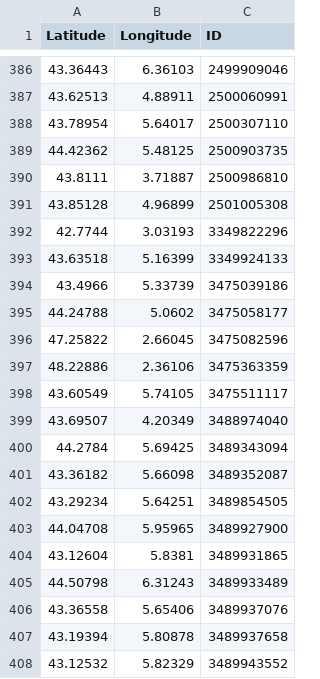
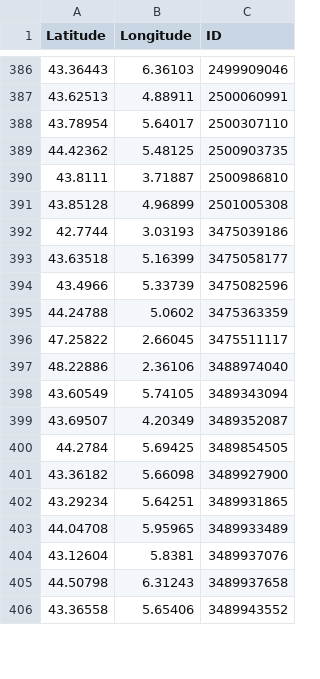
Before and after one commit to cigalesdefrance/cigalesdefrance.github.io, a CSV file: BDD/GBIF/Cicadatra_atra.csv, drawn as a sheet; only a part is shown, gaps mark what is left out; the diff covers the shown part only.

```diff
--- a/BDD/GBIF/Cicadatra_atra.csv
+++ b/BDD/GBIF/Cicadatra_atra.csv
@@ -391,18 +391,16 @@ Latitude,Longitude,ID
 43.85128,4.96899,2501005308
-42.7744,3.03193,3349822296
-43.63518,5.16399,3349924133
-43.4966,5.33739,3475039186
-44.24788,5.0602,3475058177
-47.25822,2.66045,3475082596
-48.22886,2.36106,3475363359
-43.60549,5.74105,3475511117
-43.69507,4.20349,3488974040
-44.2784,5.69425,3489343094
-43.36182,5.66098,3489352087
-43.29234,5.64251,3489854505
-44.04708,5.95965,3489927900
-43.12604,5.8381,3489931865
-44.50798,6.31243,3489933489
-43.36558,5.65406,3489937076
-43.19394,5.80878,3489937658
-43.12532,5.82329,3489943552
+42.7744,3.03193,3475039186
+43.63518,5.16399,3475058177
+43.4966,5.33739,3475082596
+44.24788,5.0602,3475363359
+47.25822,2.66045,3475511117
+48.22886,2.36106,3488974040
+43.60549,5.74105,3489343094
+43.69507,4.20349,3489352087
+44.2784,5.69425,3489854505
+43.36182,5.66098,3489927900
+43.29234,5.64251,3489931865
+44.04708,5.95965,3489933489
+43.12604,5.8381,3489937076
+44.50798,6.31243,3489937658
+43.36558,5.65406,3489943552
```
Also changed, not shown: 2 added rows and 34 edited cells elsewhere in this file, BDD/INATURALIST/Lyristes_plebejus.csv, 18 other files.
